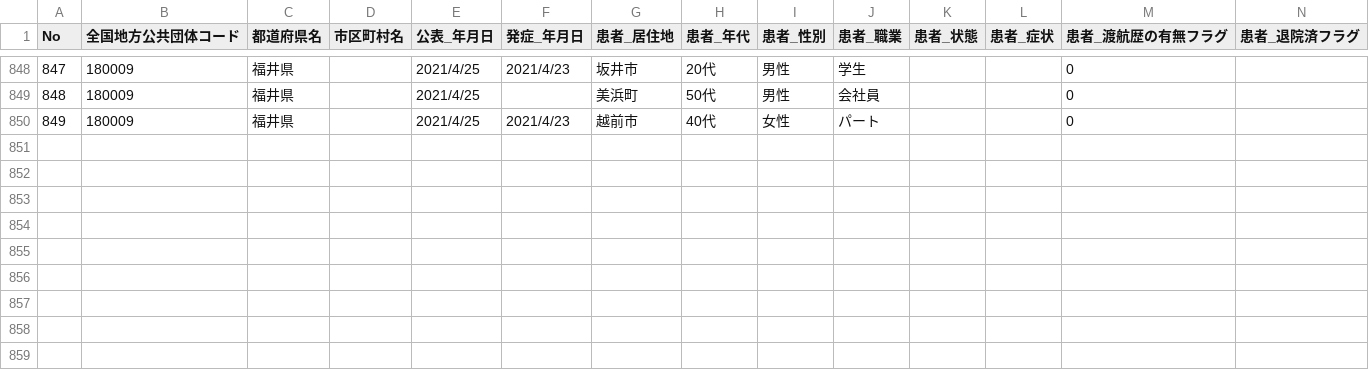
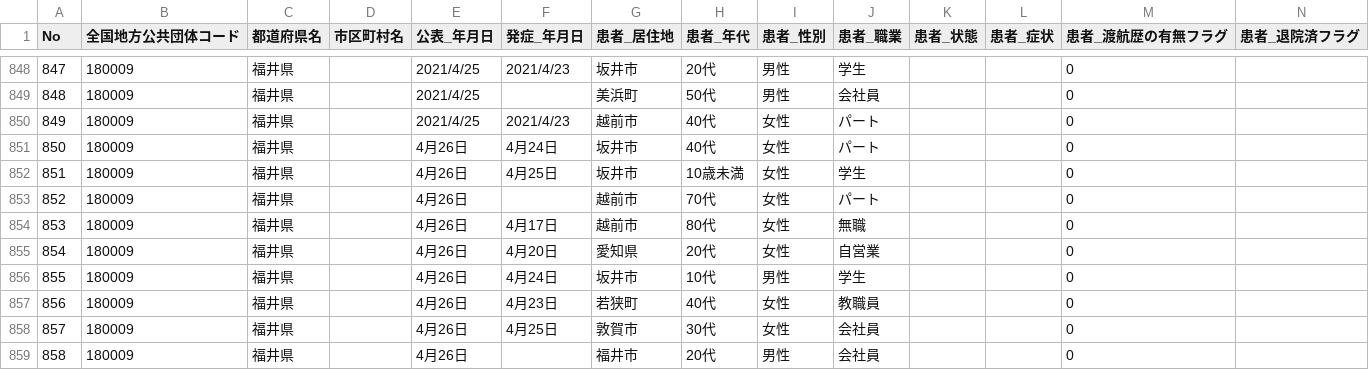
Before and after one commit to code4sabae/opendatagojp, a CSV file: csv/fukui-ken/patients.csv, drawn as a sheet; only a part is shown, gaps mark what is left out; rows hold the shown columns only; the diff names each change by its address in the sheet, - before the commit and + after, or states it on an @@ line.

Commit message:
update data

```diff
--- a/csv/fukui-ken/patients.csv
+++ b/csv/fukui-ken/patients.csv
+row 851: 850 | 180009 | 福井県 |  | 4月26日 | 4月24日 | 坂井市 | 40代 | 女性 | パート |  |  | 0
+row 852: 851 | 180009 | 福井県 |  | 4月26日 | 4月25日 | 坂井市 | 10歳未満 | 女性 | 学生 |  |  | 0
+row 853: 852 | 180009 | 福井県 |  | 4月26日 |  | 越前市 | 70代 | 女性 | パート |  |  | 0
+row 854: 853 | 180009 | 福井県 |  | 4月26日 | 4月17日 | 越前市 | 80代 | 女性 | 無職 |  |  | 0
+row 855: 854 | 180009 | 福井県 |  | 4月26日 | 4月20日 | 愛知県 | 20代 | 女性 | 自営業 |  |  | 0
+row 856: 855 | 180009 | 福井県 |  | 4月26日 | 4月24日 | 坂井市 | 10代 | 男性 | 学生 |  |  | 0
+row 857: 856 | 180009 | 福井県 |  | 4月26日 | 4月23日 | 若狭町 | 40代 | 女性 | 教職員 |  |  | 0
+row 858: 857 | 180009 | 福井県 |  | 4月26日 | 4月25日 | 敦賀市 | 30代 | 女性 | 会社員 |  |  | 0
+row 859: 858 | 180009 | 福井県 |  | 4月26日 |  | 福井市 | 20代 | 男性 | 会社員 |  |  | 0
```
Also changed, not shown: csv/fukui-ken/call-center-cases.csv, csv/fukui-ken/hospitalization-cases.csv, 1 other file.
